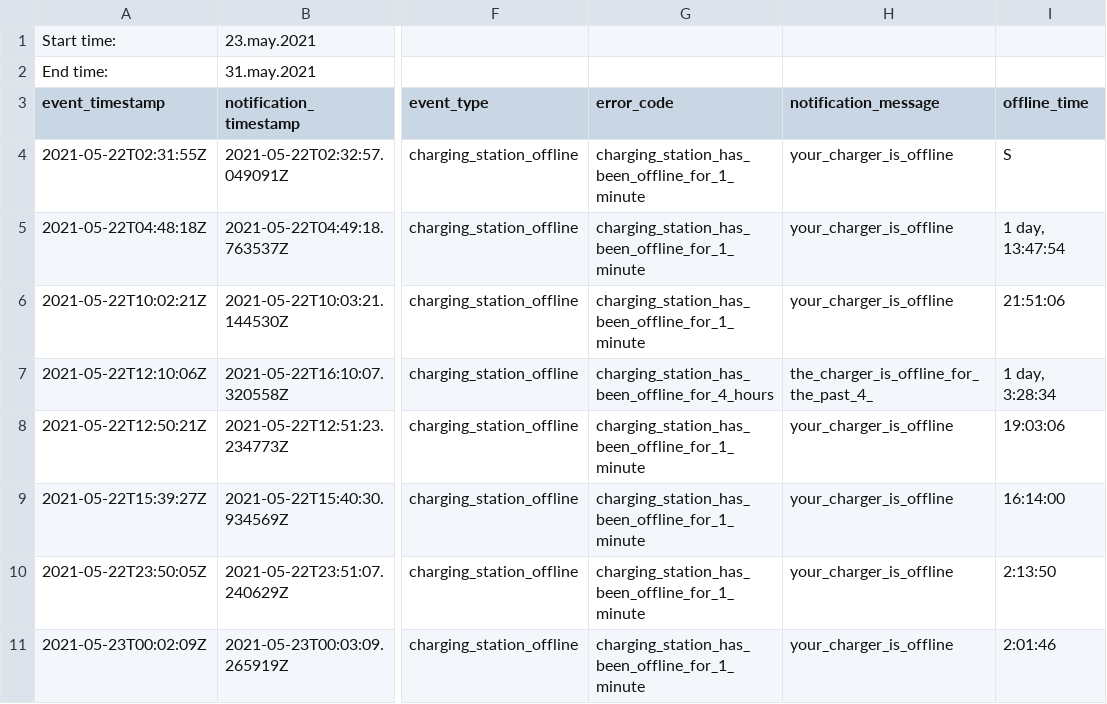
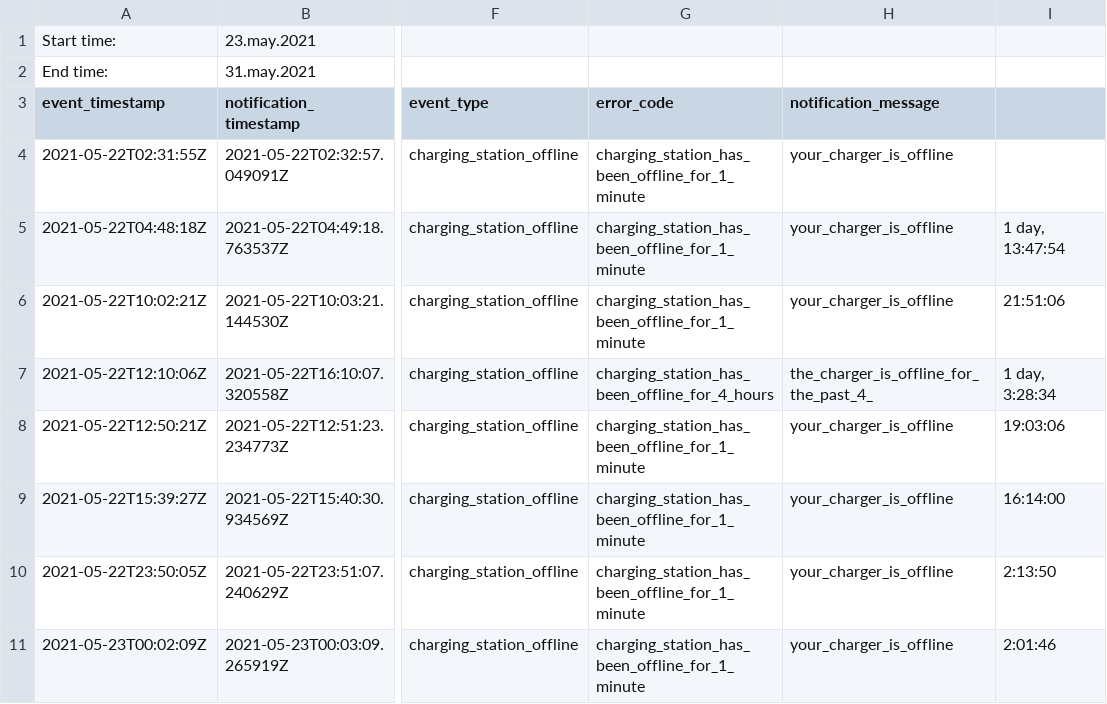
Before and after one commit to gerelDan/processing_meccage, a CSV file: 2021/may/Status_may_2021.csv, drawn as a sheet; only a part is shown, gaps mark what is left out; the diff names each change by its address in the sheet, - before the commit and + after, or states it on an @@ line.

```diff
--- a/2021/may/Status_may_2021.csv
+++ b/2021/may/Status_may_2021.csv
-I3: offline_time
+I3: (empty)
-I4: S
+I4: (empty)
```
Also changed, not shown: 2 other files.
